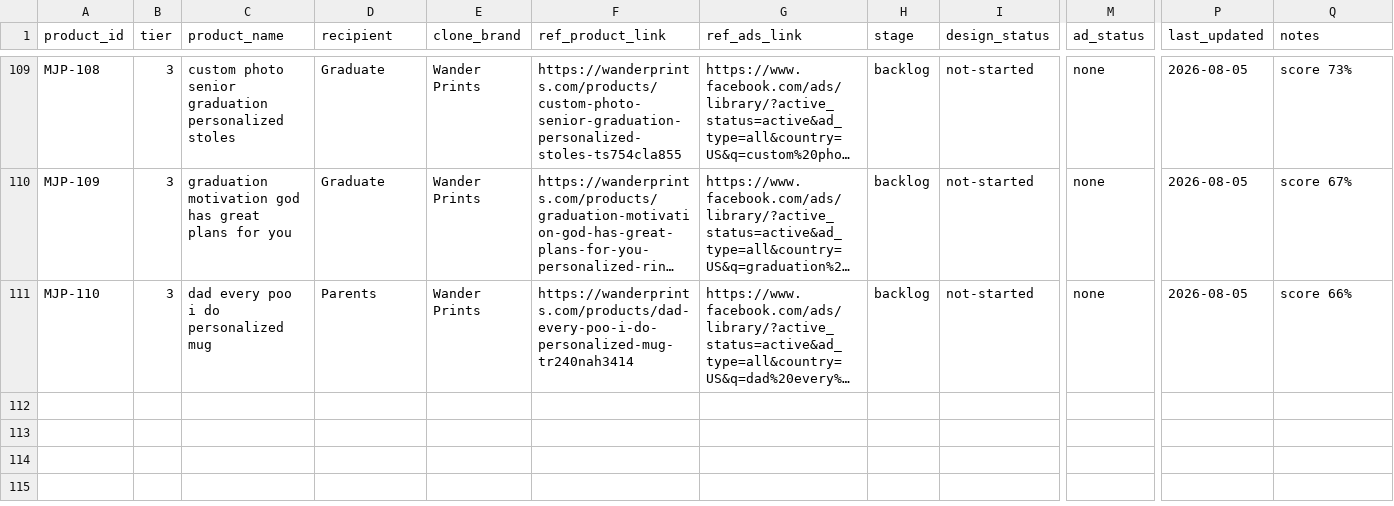
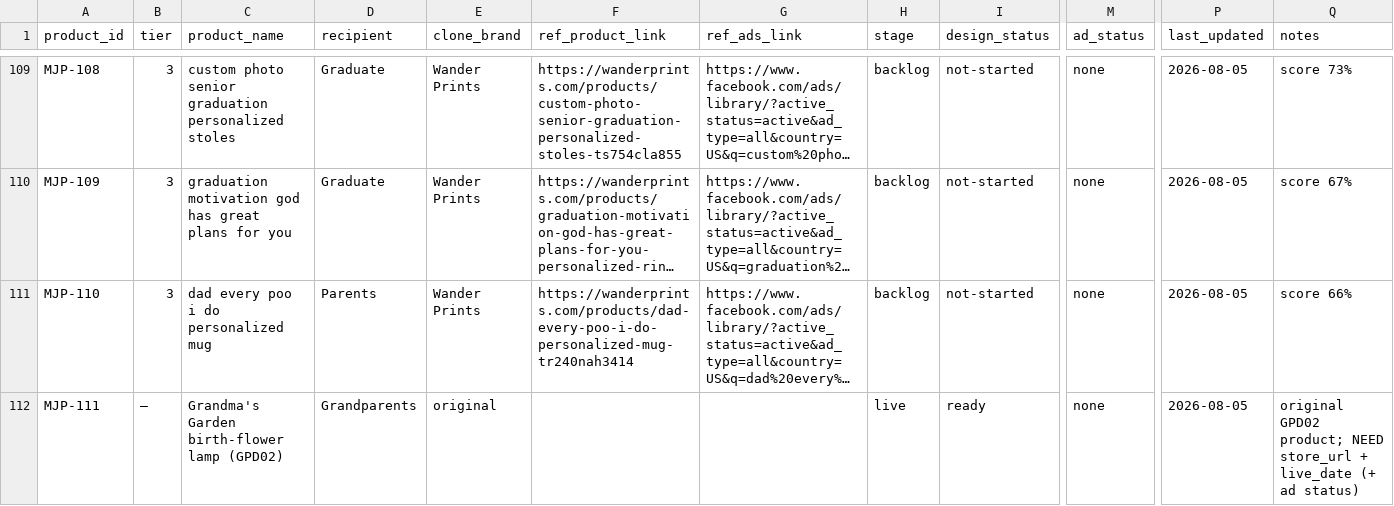
Before and after one commit to neokahu/madejustforyou, a CSV file: product-tracker/product-tracker.csv, drawn as a sheet; only a part is shown, gaps mark what is left out; long unchanged cells end in …; rows hold the shown columns only; the diff names each change by its address in the sheet, - before the commit and + after, or states it on an @@ line.

```diff
--- a/product-tracker/product-tracker.csv
+++ b/product-tracker/product-tracker.csv
+row 112: MJP-111 | — | Grandma's Garden birth-flower lamp (GPD02) | Grandparents | original |  |  | live | ready | none | 2026-08-05 | original GPD02 product; NEED store_url + live_date (+ ad status)
```
